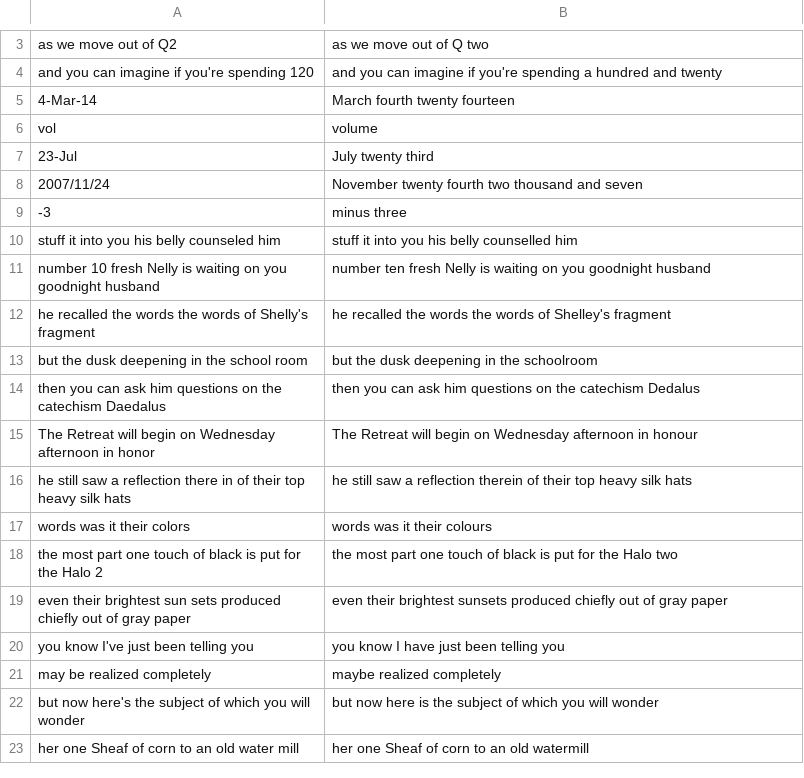
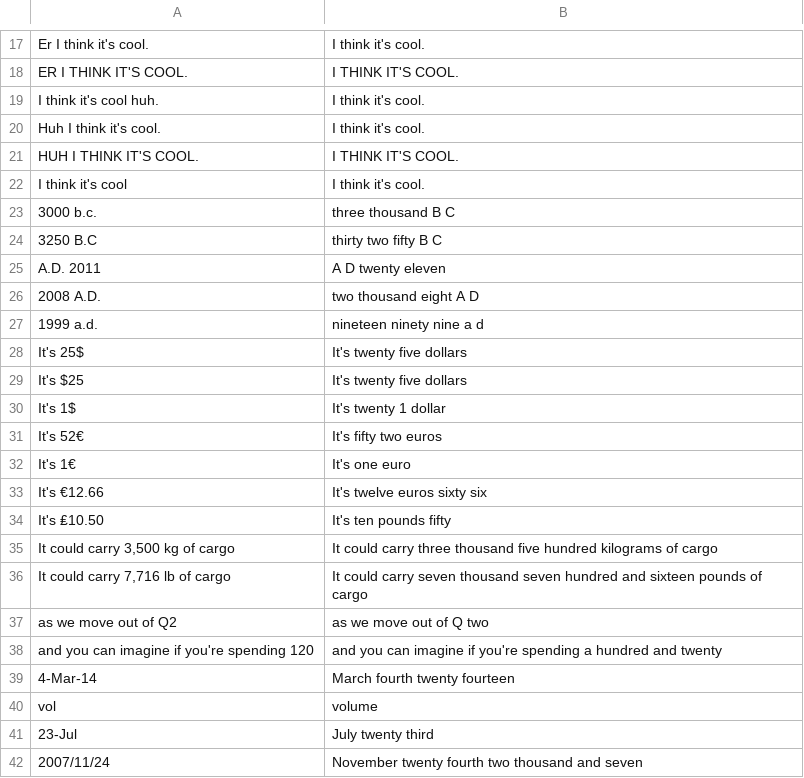
Before and after one commit to dophist/textnorm, a TSV file: en/pairs.tsv, drawn as a sheet; only a part is shown, gaps mark what is left out; the shorter side is filled out with more unchanged rows; the diff covers the shown part only; the diff names each change by its address in the sheet, - before the commit and + after, or states it on an @@ line.

Commit message:
add fiiler & year & money cases

```diff
--- a/en/pairs.tsv
+++ b/en/pairs.tsv
+row 17: Er I think it's cool. | I think it's cool.
+row 18: ER I THINK IT'S COOL. | I THINK IT'S COOL.
+row 19: I think it's cool huh. | I think it's cool.
+row 20: Huh I think it's cool. | I think it's cool.
+row 21: HUH I THINK IT'S COOL. | I THINK IT'S COOL.
+row 22: I think it's cool | I think it's cool.
+row 23: 3000 b.c. | three thousand B C
+row 24: 3250 B.C | thirty two fifty B C
+row 25: A.D. 2011 | A D twenty eleven
+row 26: 2008 A.D. | two thousand eight A D
+row 27: 1999 a.d. | nineteen ninety nine a d
+row 28: It's 25$ | It's twenty five dollars
+row 29: It's $25 | It's twenty five dollars
+row 30: It's 1$ | It's twenty 1 dollar
+row 31: It's 52€ | It's fifty two euros
+row 32: It's 1€ | It's one euro
+row 33: It's €12.66 | It's twelve euros sixty six
+row 34: It's ₤10.50 | It's ten pounds fifty
+row 35: It could carry 3,500 kg of cargo | It could carry three thousand five hundred kilograms of cargo
+row 36: It could carry 7,716 lb of cargo | It could carry seven thousand seven hundred and sixteen pounds of cargo
```
Also changed, not shown: 16 added rows and 2 removed rows elsewhere in this file.
